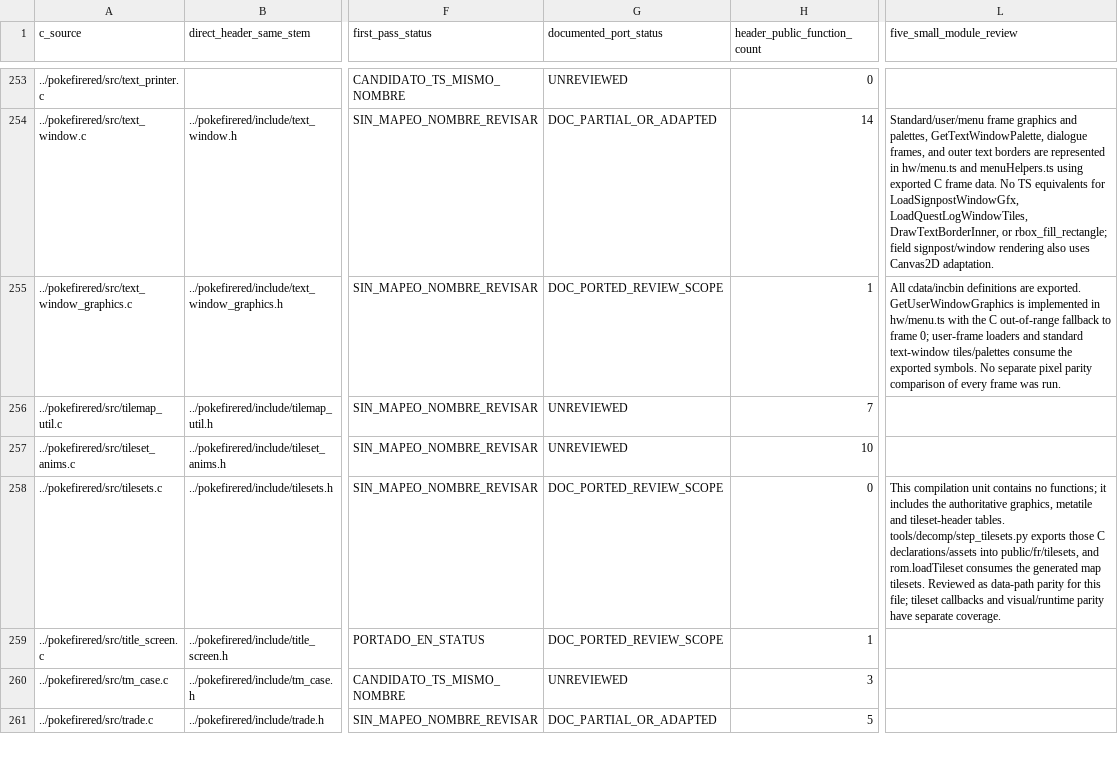
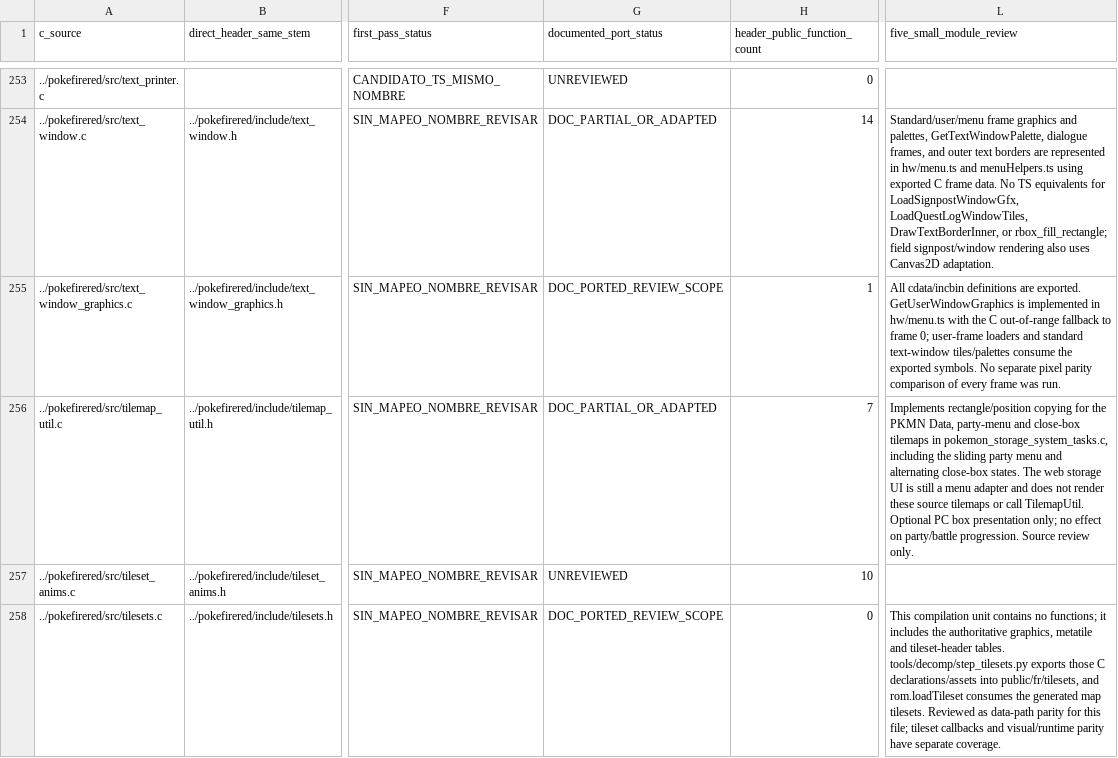
Before and after one commit to carloseav15/pokemon-firered-web, a CSV file: C-PORT-INVENTORY.csv, drawn as a sheet; only a part is shown, gaps mark what is left out; the shorter side is filled out with more unchanged rows; the diff names each change by its address in the sheet, - before the commit and + after, or states it on an @@ line.

```diff
--- a/C-PORT-INVENTORY.csv
+++ b/C-PORT-INVENTORY.csv
-G256 (documented_port_status): UNREVIEWED
+G256 (documented_port_status): DOC_PARTIAL_OR_ADAPTED
-L256 (five_small_module_review): (empty)
+L256 (five_small_module_review): Implements rectangle/position copying for the PKMN Data, party-menu and close-box tilemaps in pokemon_storage_system_tasks.c, including the sliding party menu and alternating close-box states. The web storage UI is still a menu adapter and does not render these source tilemaps or call TilemapUtil. Optional PC box presentation only; no effect on party/battle progression. Source review only.
```
Also changed, not shown: 1 other file.
